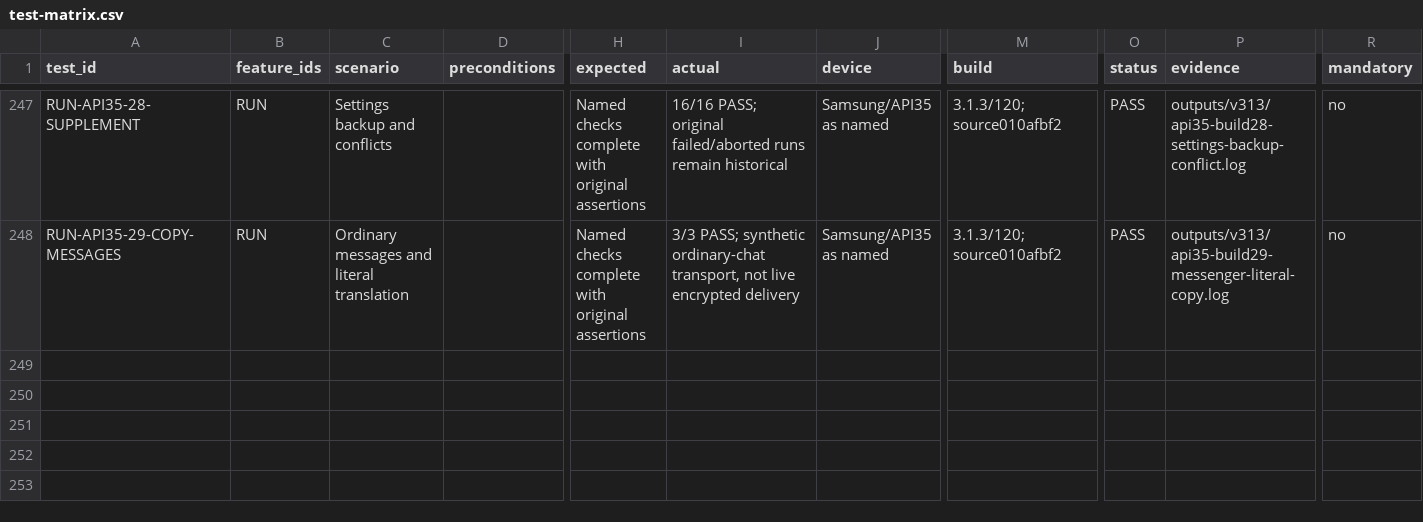
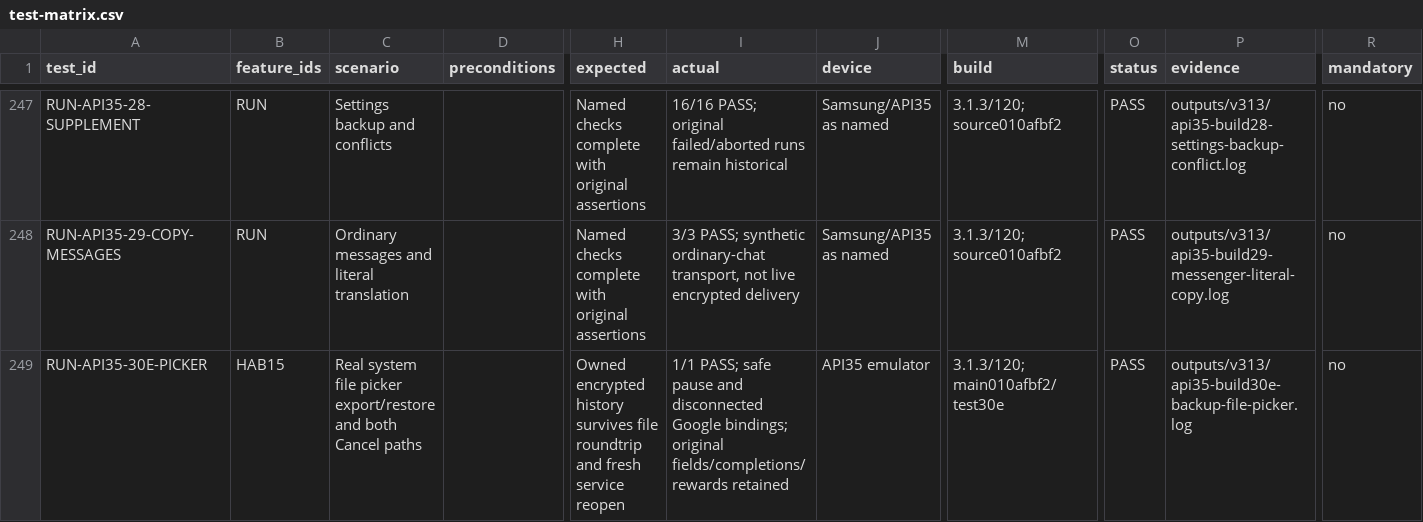
Before and after one commit to nikitalexanderson-byte/calendar-genesis, a CSV file: docs/qa/3.1.3/test-matrix.csv, drawn as a sheet; only a part is shown, gaps mark what is left out; rows hold the shown columns only; the diff covers the shown part only; the diff names each change by its address in the sheet, - before the commit and + after, or states it on an @@ line.

```diff
--- a/docs/qa/3.1.3/test-matrix.csv
+++ b/docs/qa/3.1.3/test-matrix.csv
+row 249: RUN-API35-30E-PICKER | HAB15 | Real system file picker export/restore and both Cancel paths |  | Owned encrypted history survives file roundtrip and fresh service reopen | 1/1 PASS; safe pause and disconnected Google bindings; original fields/completions/rewards retained | API35 emulator | 3.1.3/120; main010afbf2/test30e | PASS | outputs/v313/api35-build30e-backup-file-picker.log | no
```
Also changed, not shown: 1 added row and 6 edited cells elsewhere in this file, 2 other files.
